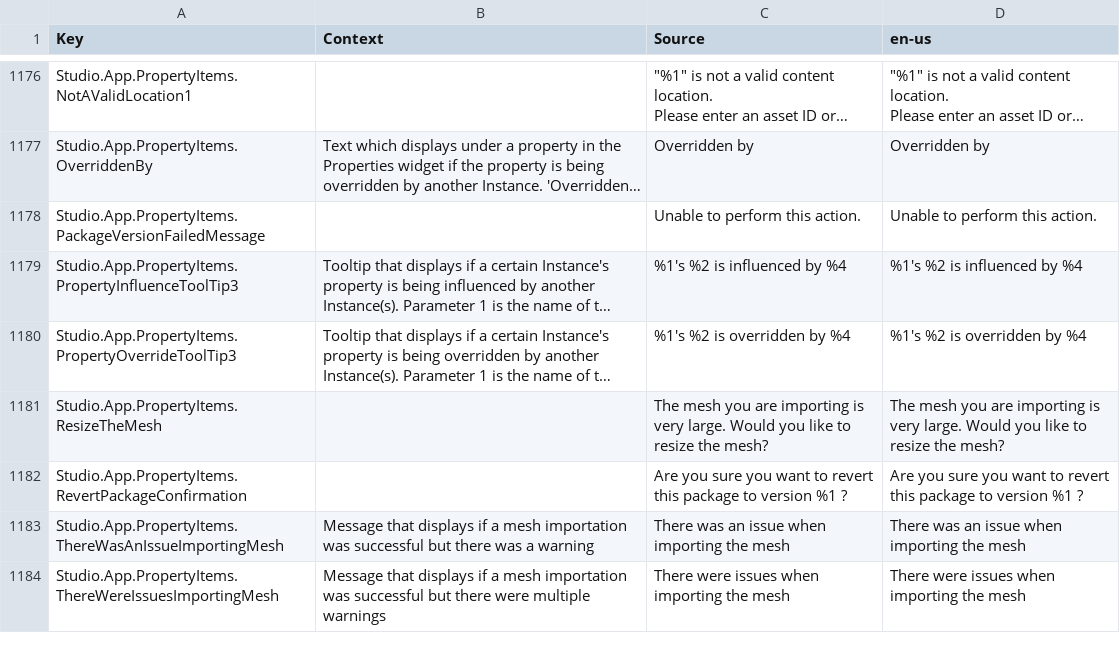
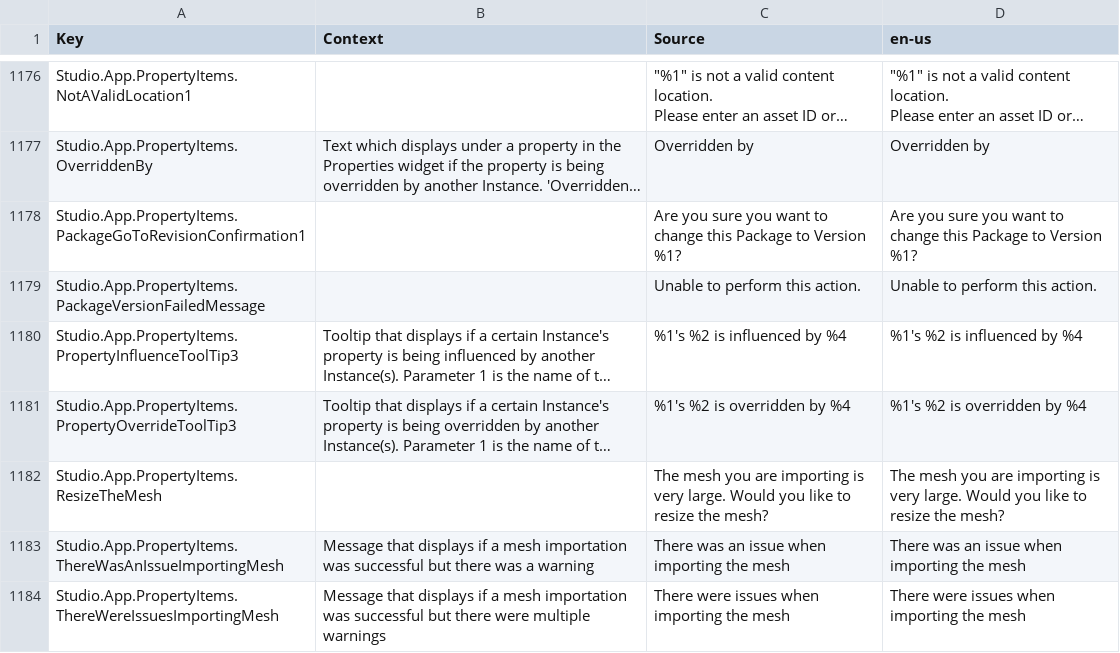
Before and after one commit to Shawnforever/Roblox-Client-Tracker, a CSV file: QtResources/Translation/StudioStringsUntranslated.csv, drawn as a sheet; only a part is shown, gaps mark what is left out; long unchanged cells end in …; removed rows and columns are numbered as before the commit, all else as after; the diff names each change by its address in the sheet, - before the commit and + after, or states it on an @@ line.

```diff
--- a/QtResources/Translation/StudioStringsUntranslated.csv
+++ b/QtResources/Translation/StudioStringsUntranslated.csv
+row 1178: Studio.App.PropertyItems.PackageGoToRevisionConfirmation1 |  | Are you sure you want to change this Package to Version %1? | Are you sure you want to change this Package to Version %1?
-row 1182: Studio.App.PropertyItems.RevertPackageConfirmation |  | Are you sure you want to revert this package to version %1 ? | Are you sure you want to revert this package to version %1 ?
```
Also changed, not shown: rbxManifest.csv, rbxPkgManifest.csv, 6 other files.
